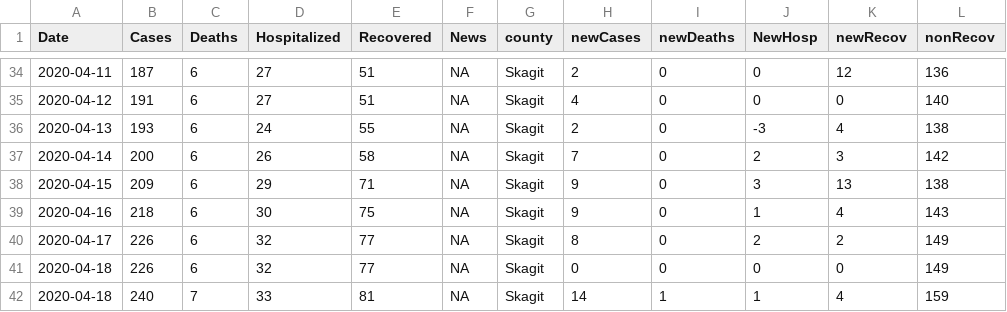
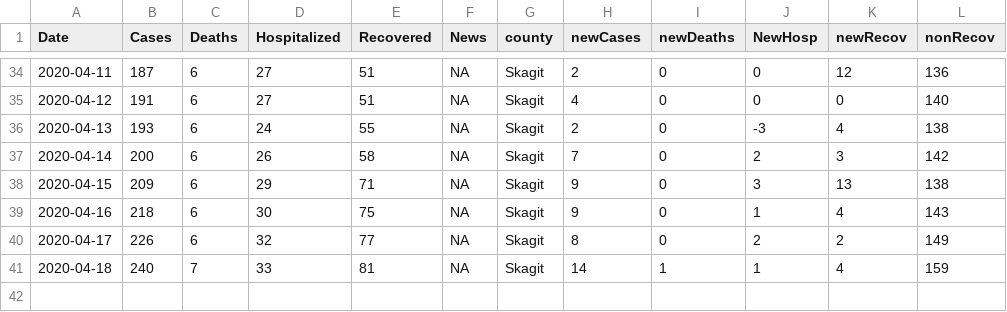
Before and after one commit to skagitstats/covid-19, a CSV file: data/skagit_valley_covid_counts.csv, drawn as a sheet; only a part is shown, gaps mark what is left out.

Commit message:
Update skagit_valley_covid_counts.csv

```diff
--- a/data/skagit_valley_covid_counts.csv
+++ b/data/skagit_valley_covid_counts.csv
@@ -40,3 +40,2 @@ Date,Cases,Deaths,Hospitalized,Recovered,News,county,newCases,newDeaths,NewHosp,
 2020-04-17,226,6,32,77,NA,Skagit,8,0,2,2,149
-2020-04-18,226,6,32,77,NA,Skagit,0,0,0,0,149
 2020-04-18,240,7,33,81,NA,Skagit,14,1,1,4,159
```
